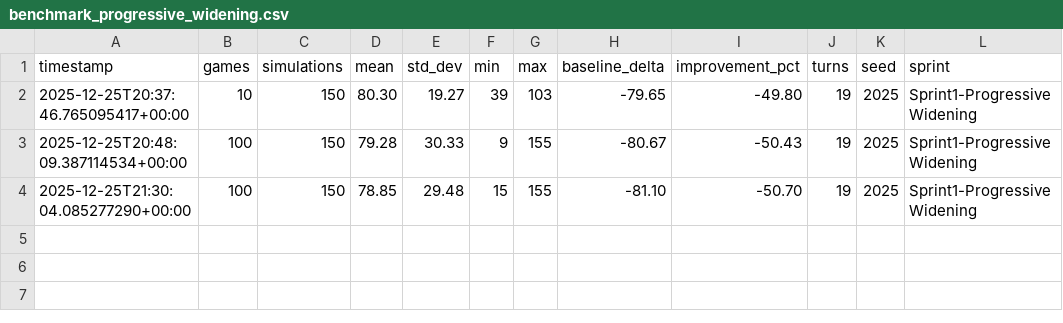
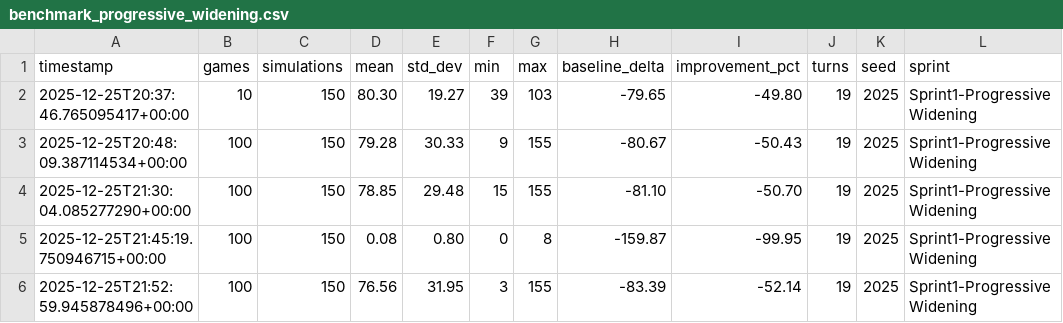
Before and after one commit to specialjcg/take_it_easy, a CSV file: benchmark_progressive_widening.csv, drawn as a sheet; the diff names each change by its address in the sheet, - before the commit and + after, or states it on an @@ line.

Commit message:
feat(mcts): implement RAVE with adaptive blending (Sprint 3)
RAVE (Rapid Action Value Estimation) implementation:
- Added rave_k hyperparameter for adaptive β blending
- Implemented All-Moves-As-First heuristic using simulate_games_smart_with_trace
- Adaptive blending formula: β = sqrt(k / (3*N + k))
- Updates RAVE statistics for all positions played in rollouts

Technical details:
- hyperparameters.rs: Added rave_k field (default: 10.0)
- algorithm.rs: RAVE statistics (rave_visits, rave_scores) in mcts_core_cow
- Blending combines MCTS values with RAVE estimates (lines 984-1004)

Tuning notes:
- Initial rave_k=500 caused collapse to 0.08 pts (99.7% RAVE weight at N=1)
- Reduced to rave_k=10 for conservative blending → 76.56 pts
- Slight regression vs CoW baseline (79.28 pts, -2.72 pts)

Conclusion:
RAVE appears incompatible with Pattern Rollouts heuristics as originally documented.
Pattern Rollouts introduce biases that violate RAVE's random playout assumption.
Keeping implementation for reference, but may need disabling in production.

Generated with take_it_easy MCTS optimization project

Signed-off-by: Performance Team <dev@take-it-easy.local>

```diff
--- a/benchmark_progressive_widening.csv
+++ b/benchmark_progressive_widening.csv
+row 5: 2025-12-25T21:45:19.750946715+00:00 | 100 | 150 | 0.08 | 0.80 | 0 | 8 | -159.87 | -99.95 | 19 | 2025 | Sprint1-ProgressiveWidening
+row 6: 2025-12-25T21:52:59.945878496+00:00 | 100 | 150 | 76.56 | 31.95 | 3 | 155 | -83.39 | -52.14 | 19 | 2025 | Sprint1-ProgressiveWidening
```
Also changed, not shown: 3 other files.
